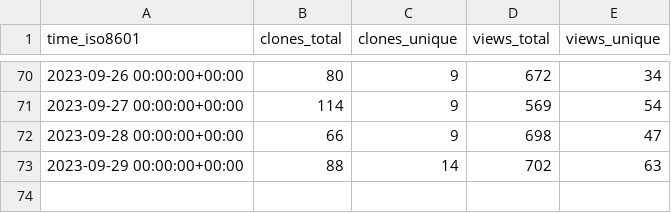
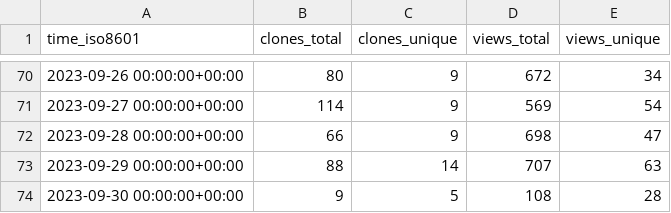
Before and after one commit to archit00sharma/superduperdb, a CSV file: SuperDuperDB/superduperdb/ghrs-data/views_clones_aggregate.csv, drawn as a sheet; only a part is shown, gaps mark what is left out.

```diff
--- a/SuperDuperDB/superduperdb/ghrs-data/views_clones_aggregate.csv
+++ b/SuperDuperDB/superduperdb/ghrs-data/views_clones_aggregate.csv
@@ -72,2 +72,3 @@ time_iso8601,clones_total,clones_unique,views_total,views_unique
 2023-09-28 00:00:00+00:00,66,9,698,47
-2023-09-29 00:00:00+00:00,88,14,702,63
+2023-09-29 00:00:00+00:00,88,14,707,63
+2023-09-30 00:00:00+00:00,9,5,108,28
```
Also changed, not shown: 1 other file.
